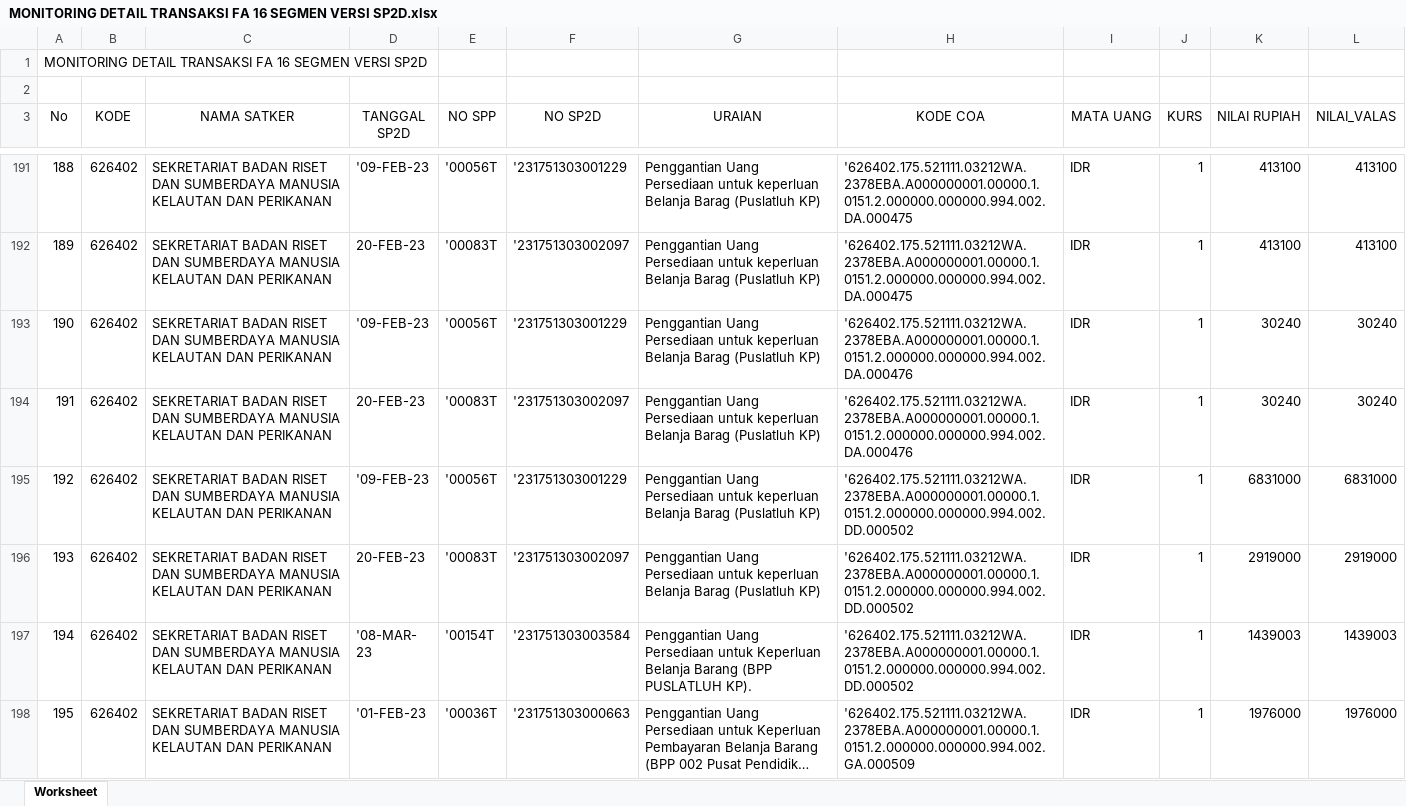
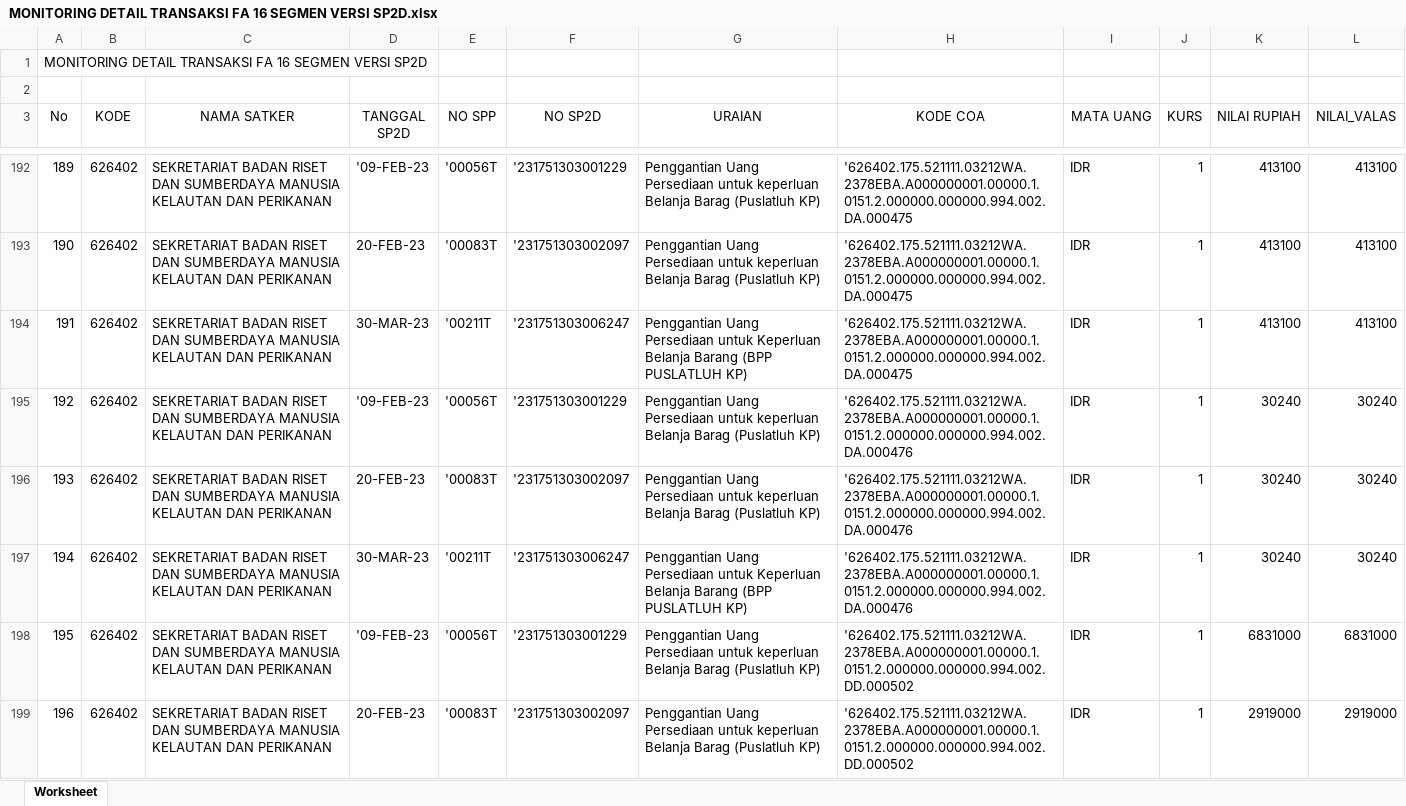
Before and after one commit to edimistiono/TA.2023, an Excel workbook: Database/MONITORING DETAIL TRANSAKSI FA 16 SEGMEN VERSI SP2D.xlsx, sheet Worksheet, drawn as a sheet; only a part is shown, gaps mark what is left out; the shorter side is filled out with more unchanged rows; long unchanged cells end in …; values as stored, in another font and other column widths than the file's, no borders; the diff covers the shown part only; the diff names each change by its address in the sheet, - before the commit and + after, or states it on an @@ line.

```diff
--- a/Database/MONITORING DETAIL TRANSAKSI FA 16 SEGMEN VERSI SP2D.xlsx (sheet Worksheet)
+++ b/Database/MONITORING DETAIL TRANSAKSI FA 16 SEGMEN VERSI SP2D.xlsx (sheet Worksheet)
@@ column A (No) renumbered between rows 186 and 1062 @@
+row 194: 191 | 626402 | SEKRETARIAT BADAN RISET DAN SUMBERDAYA MANUSIA KELAUTAN DAN PERIKANAN | 30-MAR-23 | '00211T | '231751303006247 | Penggantian Uang Persediaan untuk Keperluan Belanja Barang (BPP PUSLATLUH KP) | '626402.175.521111.03212WA.2378EBA.A000000001.00000.1.0151.2.000000.000000.994.002.DA.000475 | IDR | 1 | 413100 | 413100
+row 197: 194 | 626402 | SEKRETARIAT BADAN RISET DAN SUMBERDAYA MANUSIA KELAUTAN DAN PERIKANAN | 30-MAR-23 | '00211T | '231751303006247 | Penggantian Uang Persediaan untuk Keperluan Belanja Barang (BPP PUSLATLUH KP) | '626402.175.521111.03212WA.2378EBA.A000000001.00000.1.0151.2.000000.000000.994.002.DA.000476 | IDR | 1 | 30240 | 30240
```
Also changed, not shown: 22 added rows elsewhere in this sheet, Database/SP2D.xlsx, 3 other files.
